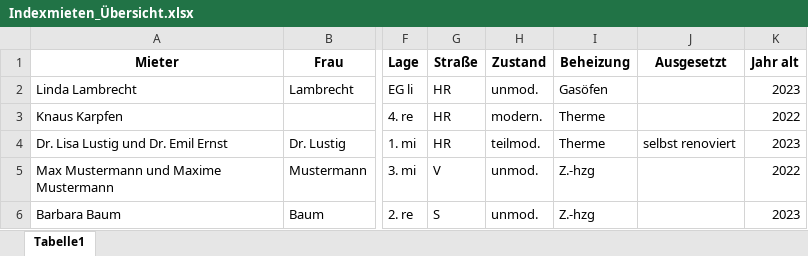
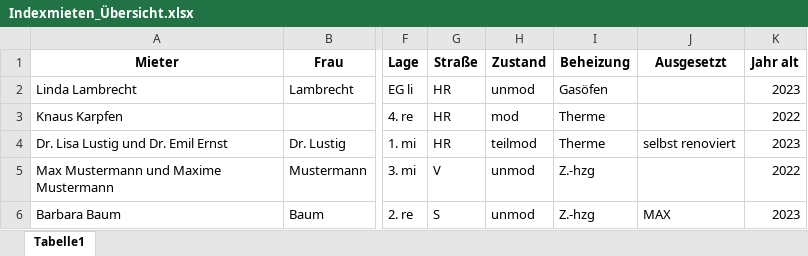
Before and after one commit to julian4schmid/rent-index, an Excel workbook: src/main/resources/sample/Indexmieten_Übersicht.xlsx, sheet Tabelle1, drawn as a sheet; only a part is shown, gaps mark what is left out; values as stored, in another font and other column widths than the file's, no borders; the diff names each change by its address in the sheet, - before the commit and + after, or states it on an @@ line.

```diff
--- a/src/main/resources/sample/Indexmieten_Übersicht.xlsx (sheet Tabelle1)
+++ b/src/main/resources/sample/Indexmieten_Übersicht.xlsx (sheet Tabelle1)
-H2 (Zustand): unmod.
+H2 (Zustand): unmod
-H3 (Zustand): modern.
+H3 (Zustand): mod
-H4 (Zustand): teilmod.
+H4 (Zustand): teilmod
-H5:H6 (Zustand): unmod.
+H5:H6 (Zustand): unmod
-J6 (Ausgesetzt): (empty)
+J6 (Ausgesetzt): MAX
```
Also changed, not shown: 8 other files.
